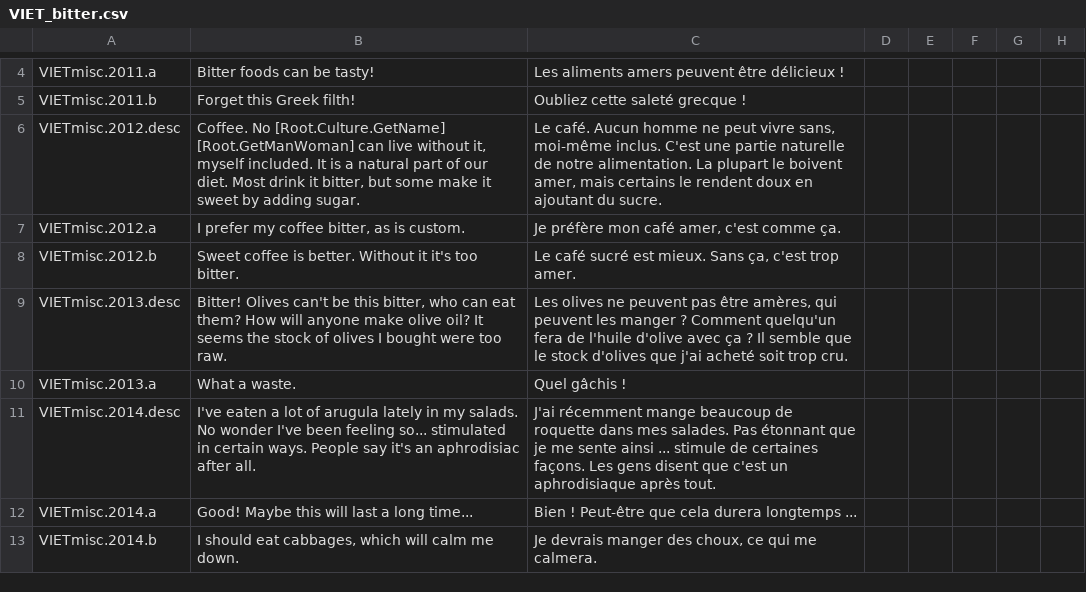
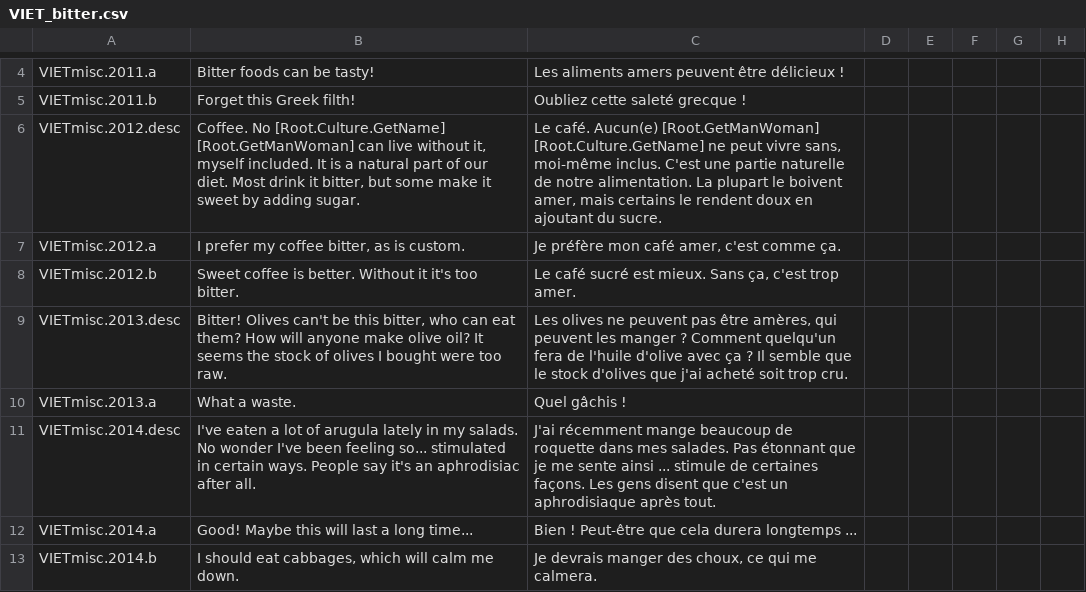
Before and after one commit to cybrxkhan/VIET-Events-Reborn, a CSV file: VIET Events/localisation/VIET_bitter.csv, drawn as a sheet; only a part is shown, gaps mark what is left out; the diff names each change by its address in the sheet, - before the commit and + after, or states it on an @@ line.

```diff
--- a/VIET Events/localisation/VIET_bitter.csv
+++ b/VIET Events/localisation/VIET_bitter.csv
-C6: Le café. Aucun homme ne peut…
+C6: Le café. Aucun(e) [Root.GetManWoman] [Root.Culture.GetName] ne peut…
```
Also changed, not shown: VIET Events/localisation/VIET_artifacts.csv, VIET Events/localisation/VIET_cinnamon.csv, 1 other file.
